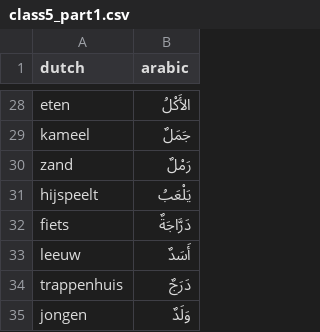
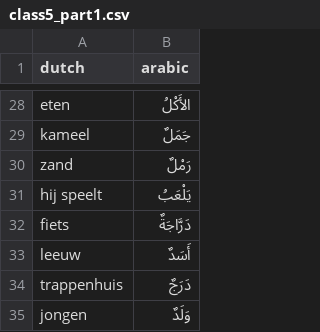
Before and after one commit to mustaphaz/mustaphaz.github.io, a CSV file: docs/mofrad_app/words/class5_part1.csv, drawn as a sheet; only a part is shown, gaps mark what is left out.

```diff
--- a/docs/mofrad_app/words/class5_part1.csv
+++ b/docs/mofrad_app/words/class5_part1.csv
@@ -30,3 +30,3 @@ kameel,جَمَلٌ
 zand,رَمْلٌ
-hijspeelt,يَلْعَبُ
+hij speelt,يَلْعَبُ
 fiets,دَرَّاجَةٌ
```
Also changed, not shown: 1 other file.
